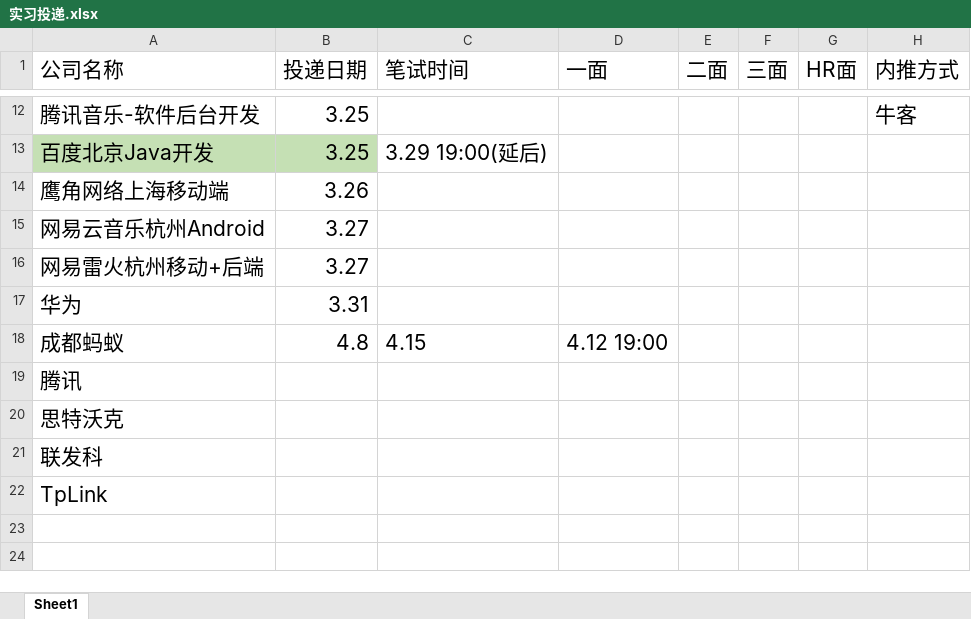
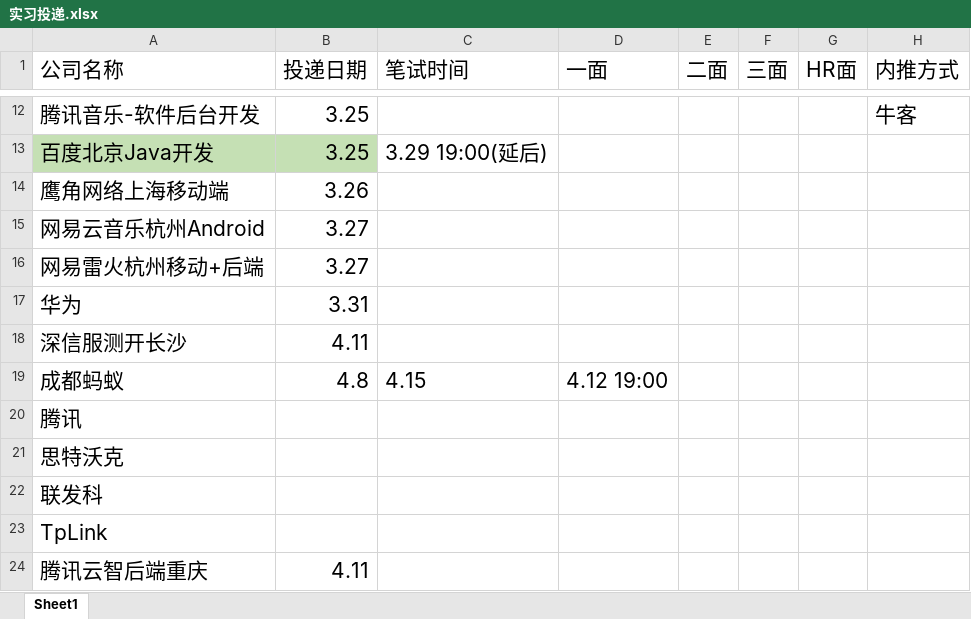
Before and after one commit to 541056967/WorkPrepare, an Excel workbook: 实习投递.xlsx, sheet Sheet1, drawn as a sheet; only a part is shown, gaps mark what is left out; values as stored, in another font and other column widths than the file's, no borders; the diff names each change by its address in the sheet, - before the commit and + after, or states it on an @@ line.

Commit message:
4.11 更新简历投递情况

```diff
--- a/实习投递.xlsx (sheet Sheet1)
+++ b/实习投递.xlsx (sheet Sheet1)
+row 18: 深信服测开长沙 | 4.11
+row 24: 腾讯云智后端重庆 | 4.11
```
